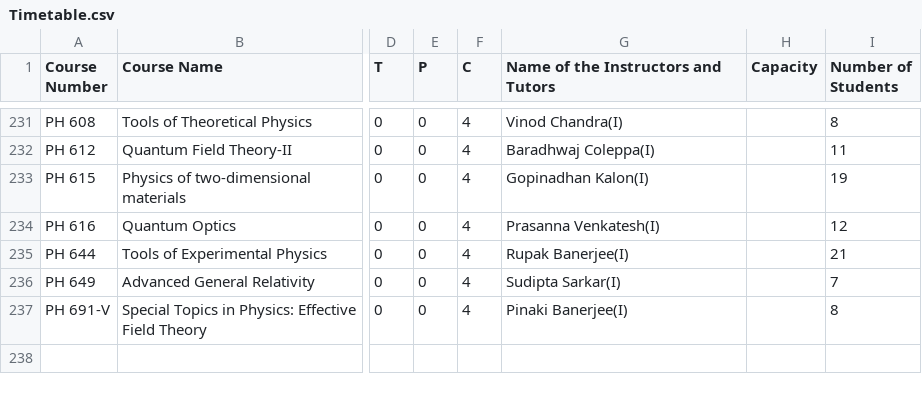
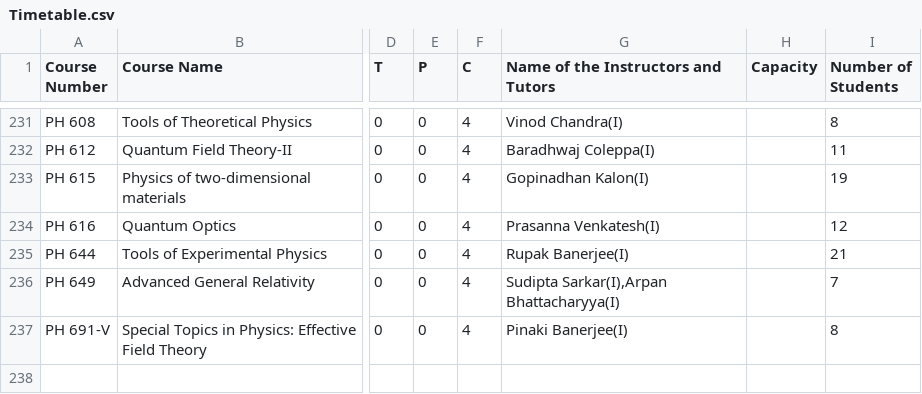
Before and after one commit to Naveen-Pal/timetable, a CSV file: Timetable.csv, drawn as a sheet; only a part is shown, gaps mark what is left out; the diff names each change by its address in the sheet, - before the commit and + after, or states it on an @@ line.

```diff
--- a/Timetable.csv
+++ b/Timetable.csv
-G236: Sudipta Sarkar(I)
+G236: Sudipta Sarkar(I),Arpan Bhattacharyya(I)
```
